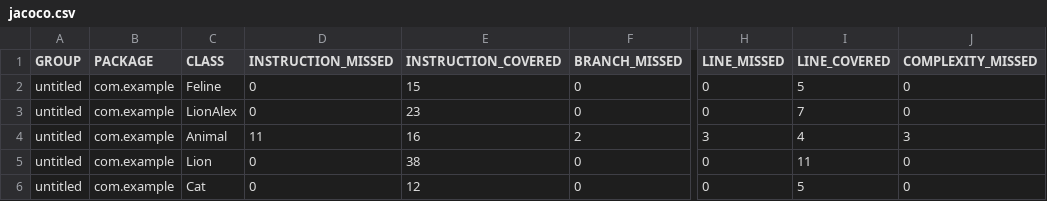
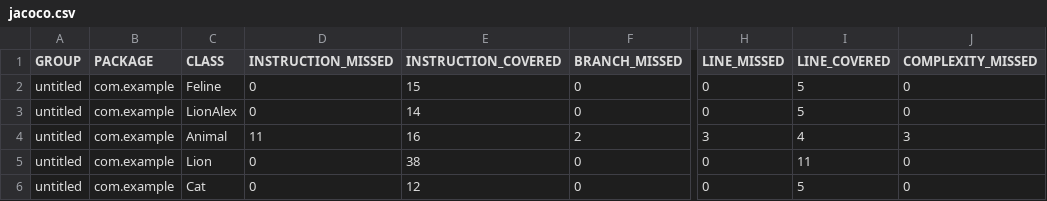
Before and after one commit to bellayavera/qa_java, a CSV file: target/site/jacoco/jacoco.csv, drawn as a sheet; only a part is shown, gaps mark what is left out; the diff names each change by its address in the sheet, - before the commit and + after, or states it on an @@ line.

Commit message:
add jacoco report

```diff
--- a/target/site/jacoco/jacoco.csv
+++ b/target/site/jacoco/jacoco.csv
-E3 (INSTRUCTION_COVERED): 23
+E3 (INSTRUCTION_COVERED): 14
-I3 (LINE_COVERED): 7
+I3 (LINE_COVERED): 5
```
Also changed, not shown: 8 other files.
